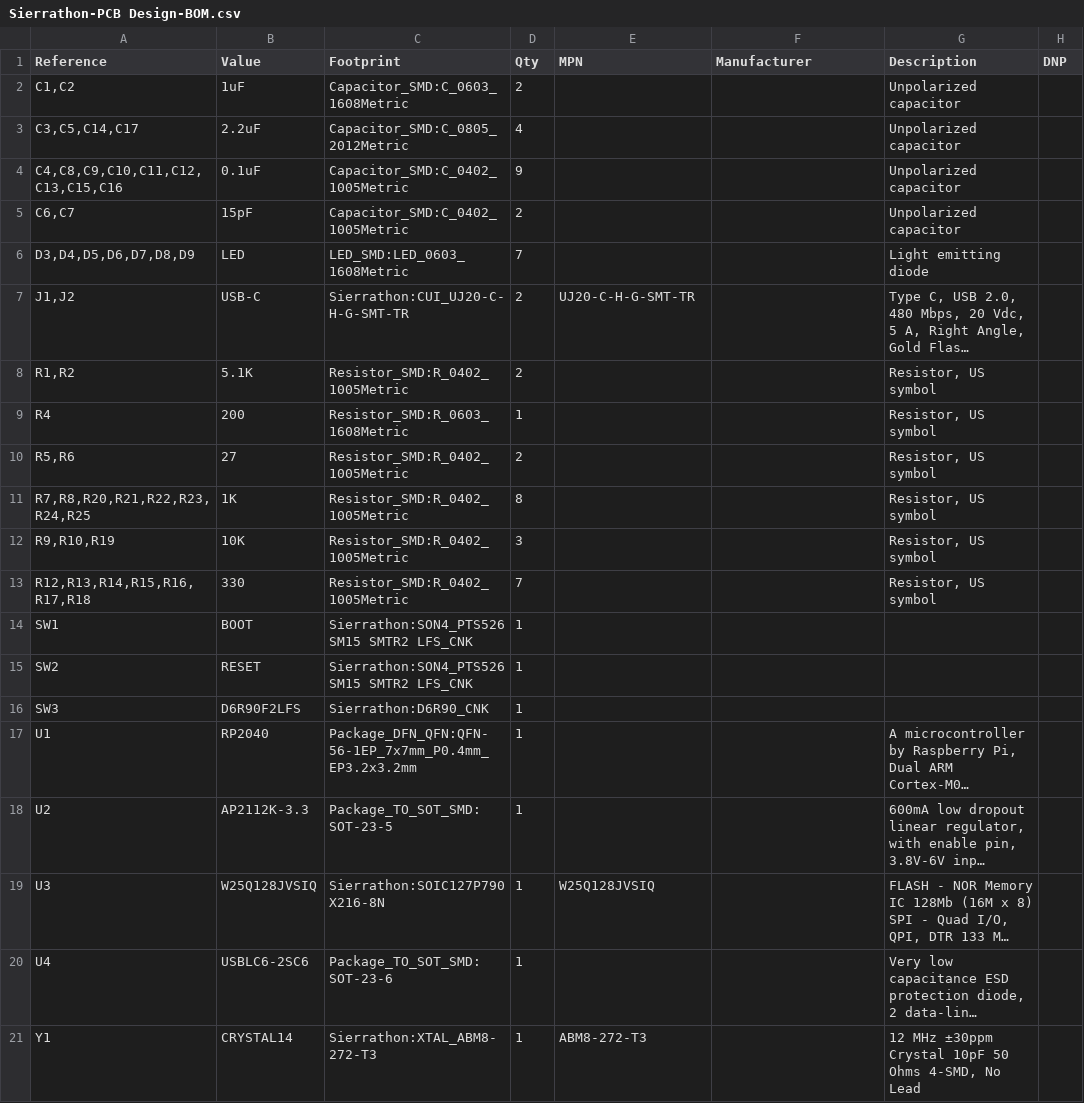
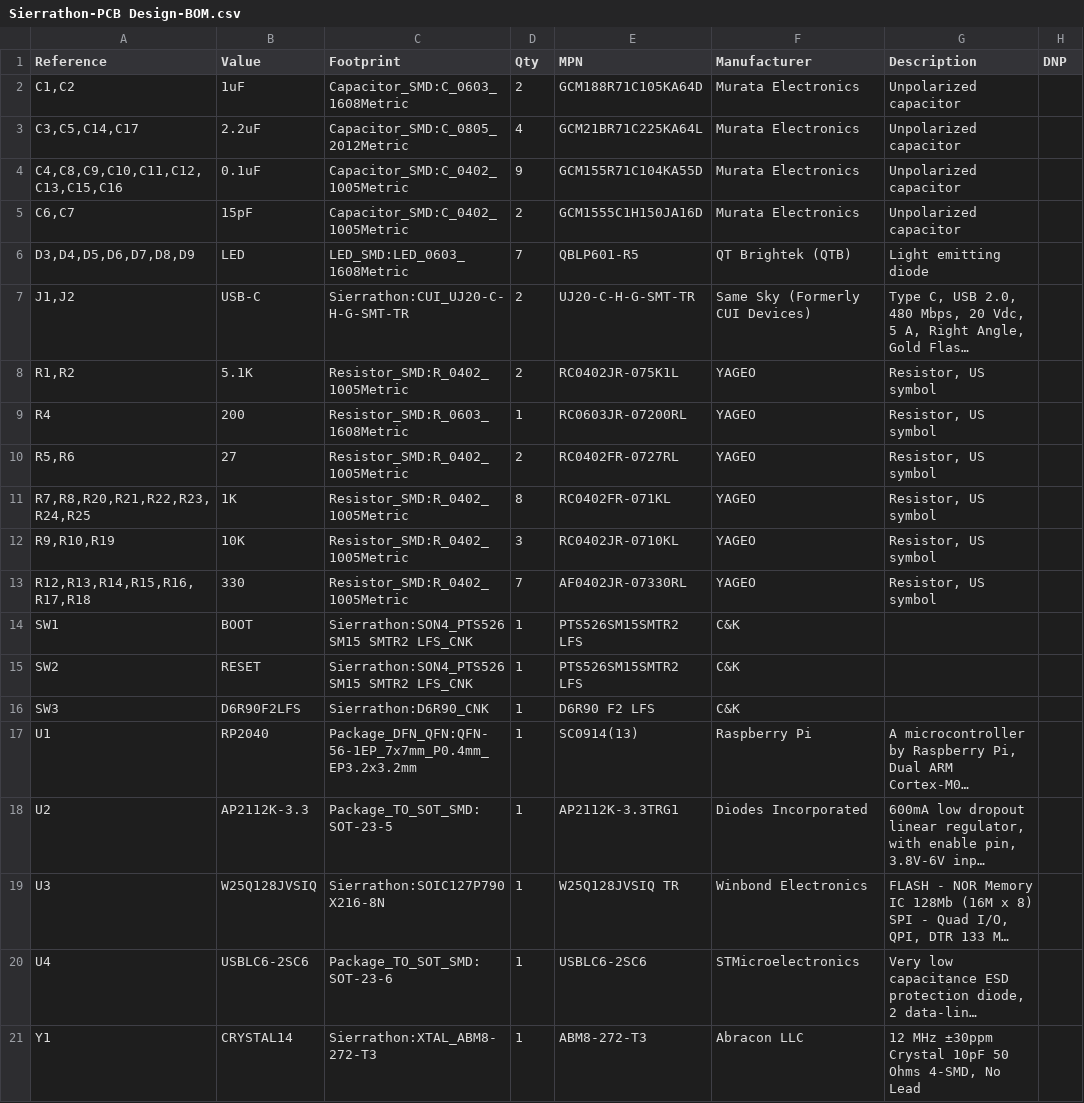
Before and after one commit to RaghavSareen2006/sierrathon-pcb, a CSV file: outputs/assembly/Sierrathon-PCB Design-BOM.csv, drawn as a sheet; long unchanged cells end in …; the diff names each change by its address in the sheet, - before the commit and + after, or states it on an @@ line.

```diff
--- a/outputs/assembly/Sierrathon-PCB Design-BOM.csv
+++ b/outputs/assembly/Sierrathon-PCB Design-BOM.csv
-E2 (MPN): (empty)
+E2 (MPN): GCM188R71C105KA64D
-F2:F5 (Manufacturer): (empty)
+F2:F5 (Manufacturer): Murata Electronics
-E3 (MPN): (empty)
+E3 (MPN): GCM21BR71C225KA64L
-E4 (MPN): (empty)
+E4 (MPN): GCM155R71C104KA55D
-E5 (MPN): (empty)
+E5 (MPN): GCM1555C1H150JA16D
-E6 (MPN): (empty)
+E6 (MPN): QBLP601-R5
-F6 (Manufacturer): (empty)
+F6 (Manufacturer): QT Brightek (QTB)
-F7 (Manufacturer): (empty)
+F7 (Manufacturer): Same Sky (Formerly CUI Devices)
-E8 (MPN): (empty)
+E8 (MPN): RC0402JR-075K1L
-F8:F13 (Manufacturer): (empty)
+F8:F13 (Manufacturer): YAGEO
-E9 (MPN): (empty)
+E9 (MPN): RC0603JR-07200RL
-E10 (MPN): (empty)
+E10 (MPN): RC0402FR-0727RL
-E11 (MPN): (empty)
+E11 (MPN): RC0402FR-071KL
-E12 (MPN): (empty)
+E12 (MPN): RC0402JR-0710KL
-E13 (MPN): (empty)
+E13 (MPN): AF0402JR-07330RL
-E14:E15 (MPN): (empty)
+E14:E15 (MPN): PTS526SM15SMTR2 LFS
-F14:F16 (Manufacturer): (empty)
+F14:F16 (Manufacturer): C&K
-E16 (MPN): (empty)
+E16 (MPN): D6R90 F2 LFS
-E17 (MPN): (empty)
+E17 (MPN): SC0914(13)
-F17 (Manufacturer): (empty)
+F17 (Manufacturer): Raspberry Pi
-E18 (MPN): (empty)
+E18 (MPN): AP2112K-3.3TRG1
-F18 (Manufacturer): (empty)
+F18 (Manufacturer): Diodes Incorporated
-E19 (MPN): W25Q128JVSIQ
+E19 (MPN): W25Q128JVSIQ TR
-F19 (Manufacturer): (empty)
+F19 (Manufacturer): Winbond Electronics
-E20 (MPN): (empty)
+E20 (MPN): USBLC6-2SC6
-F20 (Manufacturer): (empty)
+F20 (Manufacturer): STMicroelectronics
-F21 (Manufacturer): (empty)
+F21 (Manufacturer): Abracon LLC
```
Also changed, not shown: 5 other files.
